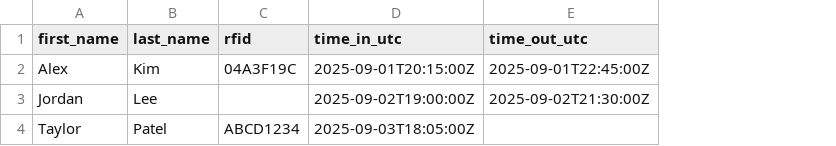
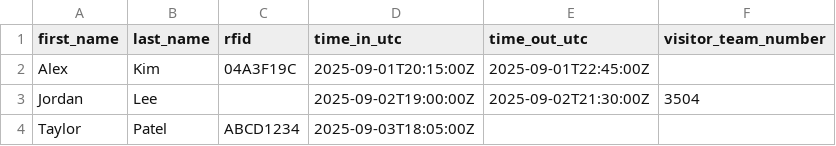
Before and after one commit to geekygirlsarah/gos_admin_portal, a CSV file: templates/samples/attendance_sample.csv, drawn as a sheet; the diff names each change by its address in the sheet, - before the commit and + after, or states it on an @@ line.

Commit message:
Add visitor attendance import features

```diff
--- a/templates/samples/attendance_sample.csv
+++ b/templates/samples/attendance_sample.csv
+column F (visitor_team_number), row 3: 3504
```
Also changed, not shown: 5 other files.
